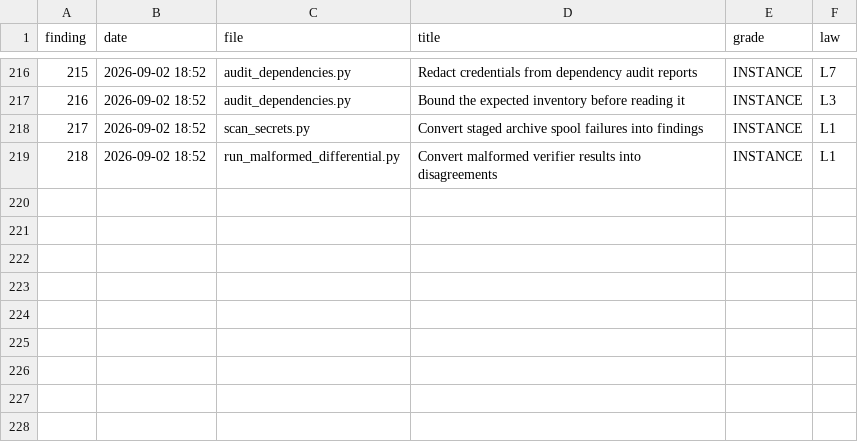
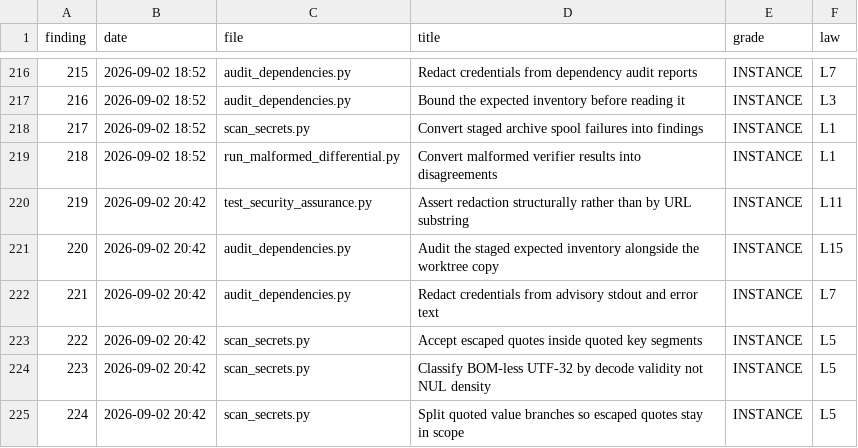
Before and after one commit to Mecca-Research/Binary-Correspondence-Intermediate-Representation, a CSV file: docs/security/pr749-harvest.csv, drawn as a sheet; only a part is shown, gaps mark what is left out; the diff names each change by its address in the sheet, - before the commit and + after, or states it on an @@ line.

```diff
--- a/docs/security/pr749-harvest.csv
+++ b/docs/security/pr749-harvest.csv
+row 220: 219 | 2026-09-02 20:42 | test_security_assurance.py | Assert redaction structurally rather than by URL substring | INSTANCE | L11
+row 221: 220 | 2026-09-02 20:42 | audit_dependencies.py | Audit the staged expected inventory alongside the worktree copy | INSTANCE | L15
+row 222: 221 | 2026-09-02 20:42 | audit_dependencies.py | Redact credentials from advisory stdout and error text | INSTANCE | L7
+row 223: 222 | 2026-09-02 20:42 | scan_secrets.py | Accept escaped quotes inside quoted key segments | INSTANCE | L5
+row 224: 223 | 2026-09-02 20:42 | scan_secrets.py | Classify BOM-less UTF-32 by decode validity not NUL density | INSTANCE | L5
+row 225: 224 | 2026-09-02 20:42 | scan_secrets.py | Split quoted value branches so escaped quotes stay in scope | INSTANCE | L5
```
Also changed, not shown: 5 other files.
